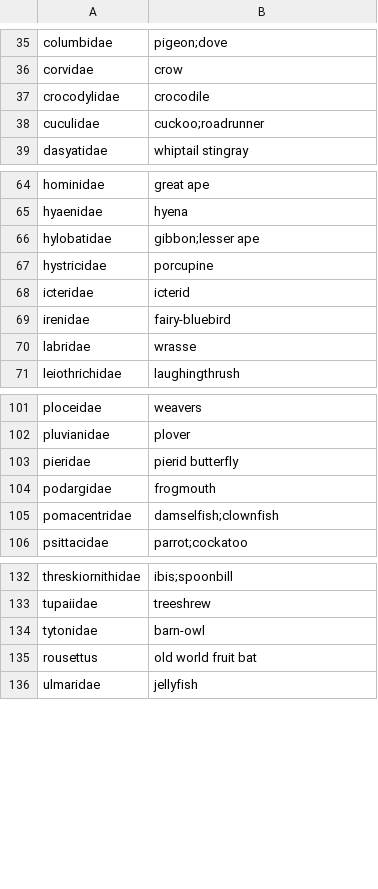
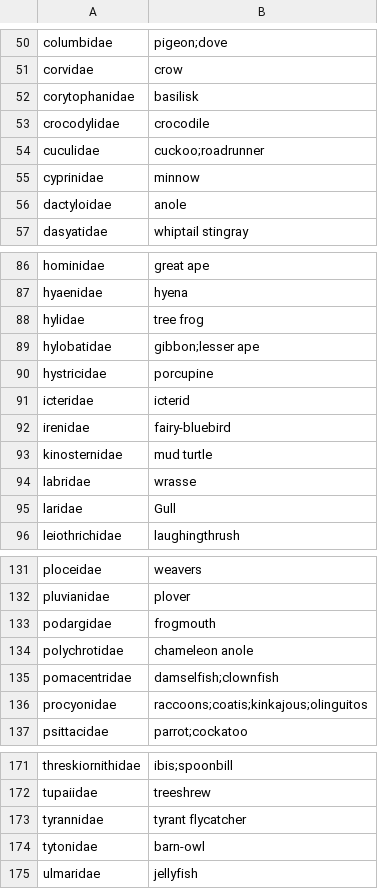
Before and after one commit to akeenan2/paradigm, a CSV file: db/family.csv, drawn as a sheet; only a part is shown, gaps mark what is left out; the diff covers the shown part only.

```diff
--- a/db/family.csv
+++ b/db/family.csv
@@ -36,4 +51,7 @@ columbidae,pigeon;dove,
 corvidae,crow,
+corytophanidae,basilisk,
 crocodylidae,crocodile,
 cuculidae,cuckoo;roadrunner,
+cyprinidae,minnow,
+dactyloidae,anole,
 dasyatidae,whiptail stingray,
@@ -65,2 +87,3 @@ hominidae,great ape,
 hyaenidae,hyena,
+hylidae,tree frog,
 hylobatidae,gibbon;lesser ape,
@@ -69,3 +92,5 @@ icteridae,icterid,
 irenidae,fairy-bluebird,
+kinosternidae,mud turtle,
 labridae,wrasse,
+laridae,Gull,
 leiothrichidae,laughingthrush,
@@ -102,5 +132,6 @@ ploceidae,weavers,
 pluvianidae,plover,
-pieridae,pierid butterfly,
 podargidae,frogmouth,
+polychrotidae,chameleon anole,
 pomacentridae,damselfish;clownfish,
+procyonidae,raccoons;coatis;kinkajous;olinguitos,
 psittacidae,parrot;cockatoo,
@@ -133,4 +172,4 @@ threskiornithidae,ibis;spoonbill,
 tupaiidae,treeshrew,
+tyrannidae,tyrant flycatcher,
 tytonidae,barn-owl,
-rousettus,old world fruit bat,
 ulmaridae,jellyfish,
```
Also changed, not shown: 30 added rows and 2 edited cells elsewhere in this file, 2 other files.
